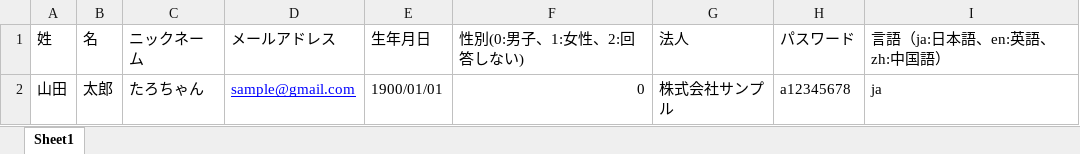
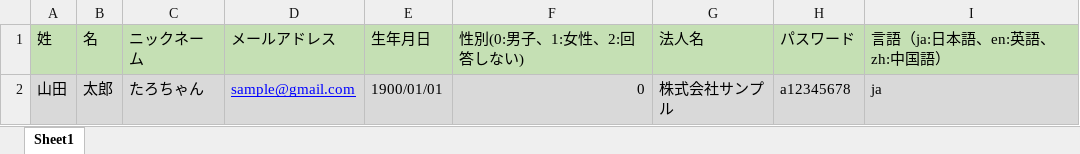
Before and after one commit to vinayamato-narita/tij-admin, an Excel workbook: public/files/import_format/student_import.xlsx, sheet Sheet1, drawn as a sheet; values as stored, in another font and other column widths than the file's, no borders; the diff names each change by its address in the sheet, - before the commit and + after, or states it on an @@ line.

Commit message:
add sample data

```diff
--- a/public/files/import_format/student_import.xlsx (sheet Sheet1)
+++ b/public/files/import_format/student_import.xlsx (sheet Sheet1)
-A1:I1 fill: none
+A1:I1 fill: #C5E0B4
-G1: 法人
+G1: 法人名
-A2:I2 fill: none
+A2:I2 fill: #D9D9D9
```
Also changed, not shown: public/files/import_format/course_import.xlsx.
